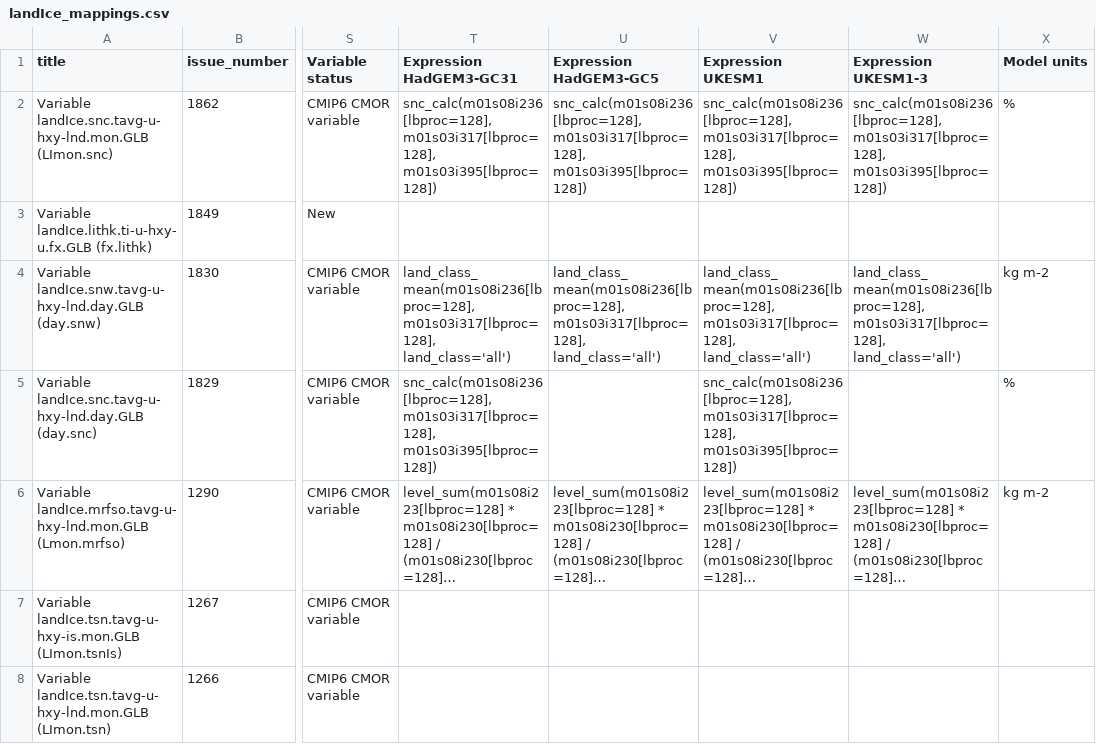
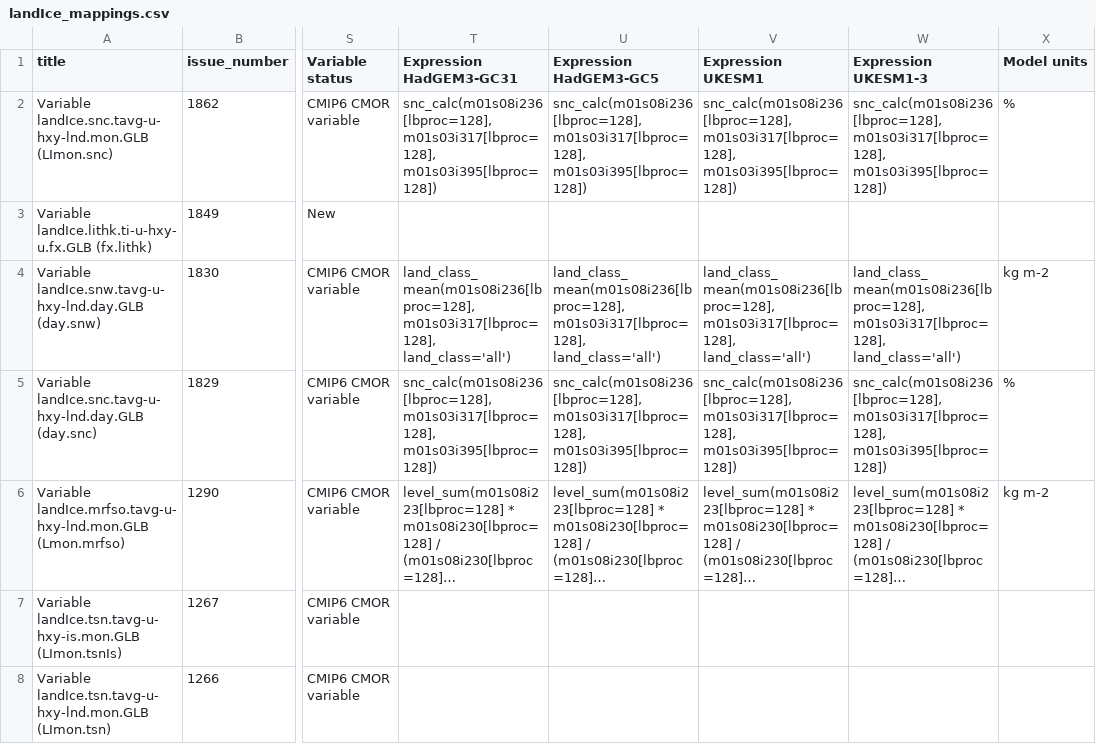
Before and after one commit to UKNCSP/CDDS-CMIP7-mappings, a CSV file: data/landIce_mappings.csv, drawn as a sheet; only a part is shown, gaps mark what is left out; long unchanged cells end in …; the diff names each change by its address in the sheet, - before the commit and + after, or states it on an @@ line.

```diff
--- a/data/landIce_mappings.csv
+++ b/data/landIce_mappings.csv
-U5 (Expression HadGEM3-GC5): (empty)
+U5 (Expression HadGEM3-GC5): snc_calc(m01s08i236[lbproc=128], m01s03i317[lbproc=128], m01s03i395[lbproc=128])
-W5 (Expression UKESM1-3): (empty)
+W5 (Expression UKESM1-3): snc_calc(m01s08i236[lbproc=128], m01s03i317[lbproc=128], m01s03i395[lbproc=128])
```
Also changed, not shown: data/landIce_mappings_CMIP6.csv, data/land_mappings.csv, 4 other files.
